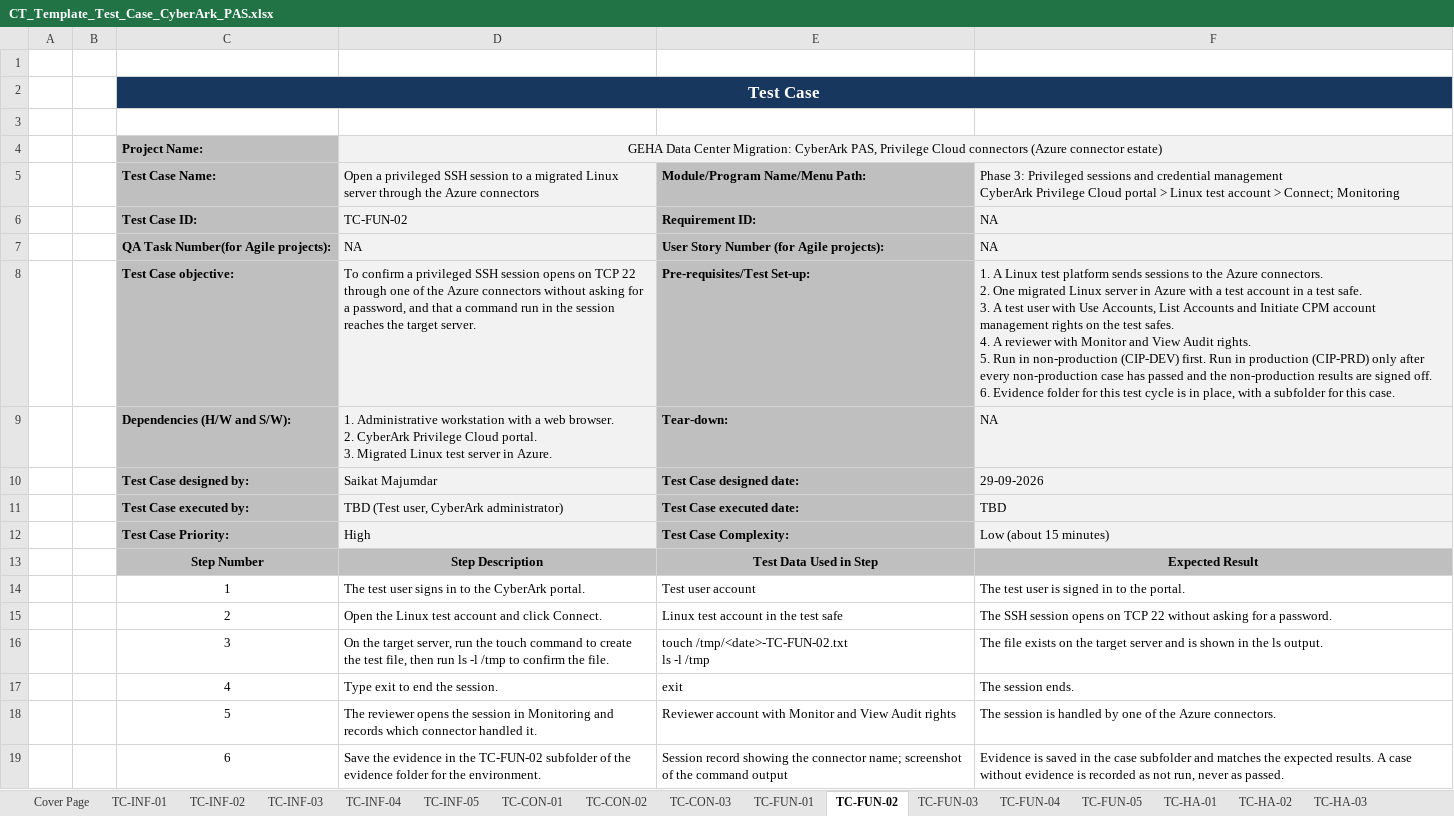
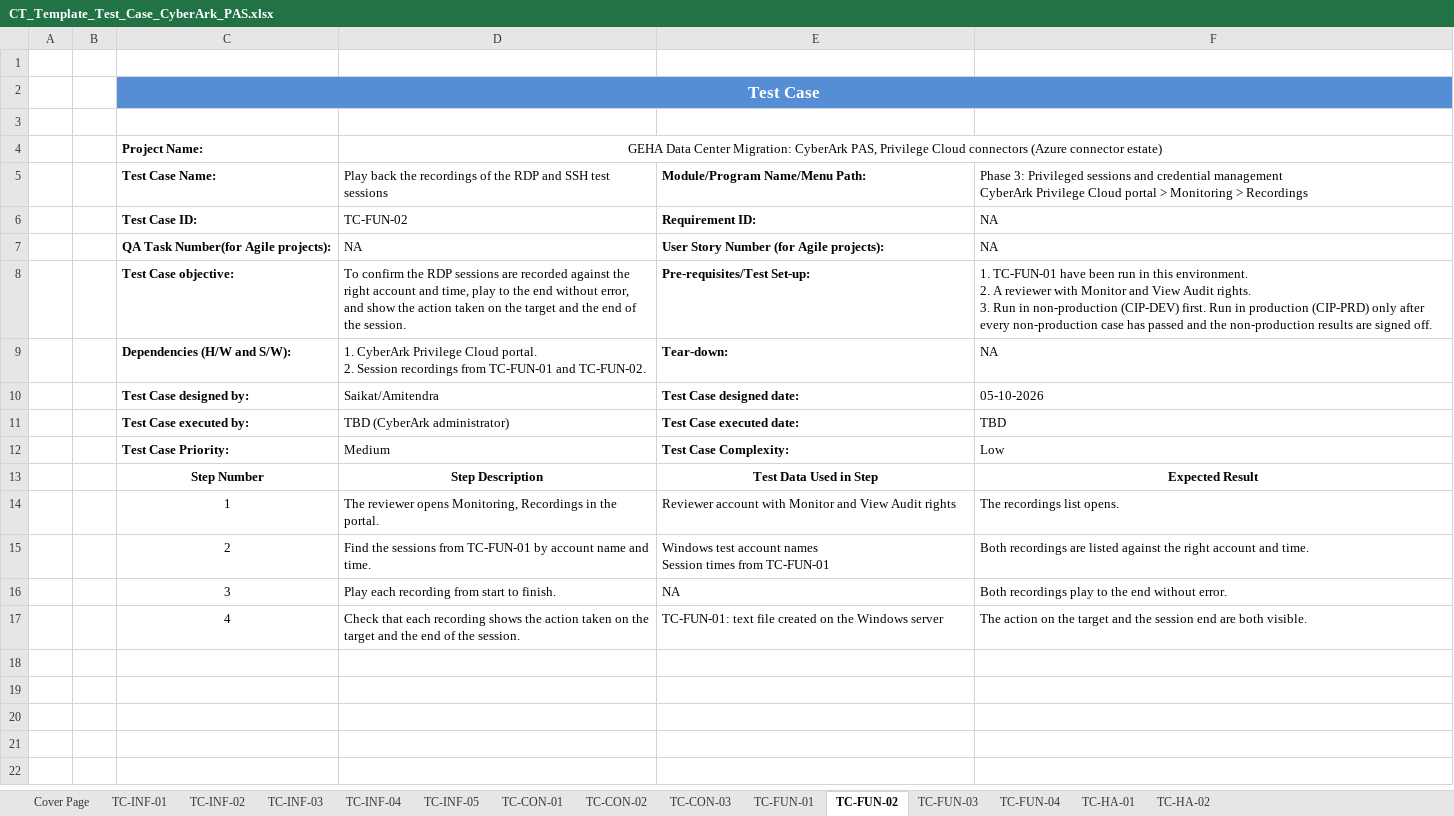
Before and after one commit to msaikat1982/upload-download, an Excel workbook: CT_Template_Test_Case_CyberArk_PAS.xlsx, sheet TC-FUN-02, drawn as a sheet; values as stored, in another font and other column widths than the file's, no borders; ↵ is a line break in a cell; the diff names each change by its address in the sheet, - before the commit and + after, or states it on an @@ line.

```diff
--- a/CT_Template_Test_Case_CyberArk_PAS.xlsx (sheet TC-FUN-02)
+++ b/CT_Template_Test_Case_CyberArk_PAS.xlsx (sheet TC-FUN-02)
-sheet tab: TC-FUN-05
-sheet tab: TC-HA-03
-C2 fill: #17375E
+C2 fill: #558ED5
-D2:F2 fill: none
+D2:F2 fill: #558ED5
-C4:C12 fill: #BFBFBF
+C4:C12 fill: none
-D4:D12 fill: #F2F2F2
+D4:D12 fill: none
-D5: Open a privileged SSH session to a migrated Linux server through the Azure connectors
+D5: Play back the recordings of the RDP and SSH test sessions
-E5:E12 fill: #BFBFBF
+E5:E12 fill: none
-F5: …portal > Linux test account > Connect; Monitoring
+F5: …portal > Monitoring > Recordings
-F5:F12 fill: #F2F2F2
+F5:F12 fill: none
-D8: To confirm a privileged SSH session opens on TCP 22 through one of the Azure connectors without asking for a password, and that a command run in the session reaches the target server.
+D8: To confirm the RDP sessions are recorded against the right account and time, play to the end without error, and show the action taken on the target and the end of the session.
-F8: 1. A Linux test platform sends sessions to the Azure connectors. ↵ 2. One migrated Linux server in Azure with a test account in a test safe. ↵ 3. A test user with Use Accounts, List Accounts and Initiate CPM account management rights on the test safes. ↵ 4. A reviewer with Monitor and View Audit rights. ↵ 5. Run in non-production (CIP-DEV) first. Run in production (CIP-PRD) only after every non-production case has passed and the non-production results are signed off. ↵ 6. Evidence folder for this test cycle is in place, with a subfolder for this case.
+F8: 1. TC-FUN-01 have been run in this environment. ↵ 2. A reviewer with Monitor and View Audit rights. ↵ 3. Run in non-production (CIP-DEV) first. Run in production (CIP-PRD) only after every non-production case has passed and the non-production results are signed off.
-D9: 1. Administrative workstation with a web browser. ↵ 2. CyberArk Privilege Cloud portal. ↵ 3. Migrated Linux test server in Azure.
+D9: 1. CyberArk Privilege Cloud portal. ↵ 2. Session recordings from TC-FUN-01 and TC-FUN-02.
-D10: Saikat Majumdar
+D10: Saikat/Amitendra
-F10: 29-09-2026
+F10: 05-10-2026
-D11: TBD (Test user, CyberArk administrator)
+D11: TBD (CyberArk administrator)
-D12: High
+D12: Medium
-F12: Low (about 15 minutes)
+F12: Low
-C13:F13 fill: #BFBFBF
+C13:F13 fill: none
-D14: The test user signs in to the CyberArk portal.
+D14: The reviewer opens Monitoring, Recordings in the portal.
-E14: Test user account
+E14: Reviewer account with Monitor and View Audit rights
-F14: The test user is signed in to the portal.
+F14: The recordings list opens.
-D15: Open the Linux test account and click Connect.
+D15: Find the sessions from TC-FUN-01 by account name and time.
-E15: Linux test account in the test safe
+E15: Windows test account names ↵ Session times from TC-FUN-01
-F15: The SSH session opens on TCP 22 without asking for a password.
+F15: Both recordings are listed against the right account and time.
-D16: On the target server, run the touch command to create the test file, then run ls -l /tmp to confirm the file.
+D16: Play each recording from start to finish.
-E16: touch /tmp/<date>-TC-FUN-02.txt ↵ ls -l /tmp
+E16: NA
-F16: The file exists on the target server and is shown in the ls output.
+F16: Both recordings play to the end without error.
-D17: Type exit to end the session.
+D17: Check that each recording shows the action taken on the target and the end of the session.
-E17: exit
+E17: TC-FUN-01: text file created on the Windows server
-F17: The session ends.
+F17: The action on the target and the session end are both visible.
-row 18:  |  | 5 | The reviewer opens the session in Monitoring and records which connector handled it. | Reviewer account with Monitor and View Audit rights | The session is handled by one of the Azure connectors.
-row 19:  |  | 6 | Save the evidence in the TC-FUN-02 subfolder of the evidence folder for the environment. | Session record showing the connector name; screenshot of the command output | Evidence is saved in the case subfolder and matches the expected results. A case without evidence is recorded as not run, never as passed.
```
Also changed, not shown: sheet TC-FUN-04, sheet TC-FUN-03, sheet TC-INF-02, sheet TC-INF-01, sheet TC-CON-03, sheet Cover Page, 8 more sheets, 1 other file.
